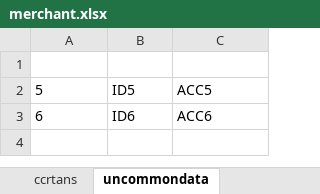
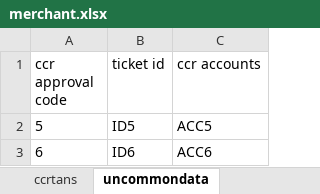
Before and after one commit to rakeshadupa/selenium, an Excel workbook: src/merchant.xlsx, sheet uncommondata, drawn as a sheet; values as stored, in another font and other column widths than the file's, no borders; the diff names each change by its address in the sheet, - before the commit and + after, or states it on an @@ line.

Commit message:
merchant

```diff
--- a/src/merchant.xlsx (sheet uncommondata)
+++ b/src/merchant.xlsx (sheet uncommondata)
-row 1: (empty)
+row 1: ccr approval code | ticket id | ccr accounts
```
Also changed, not shown: 10 other files.
